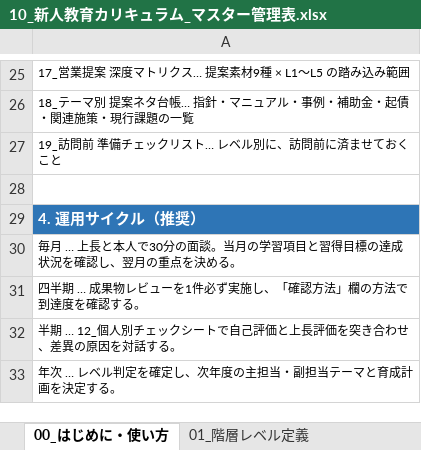
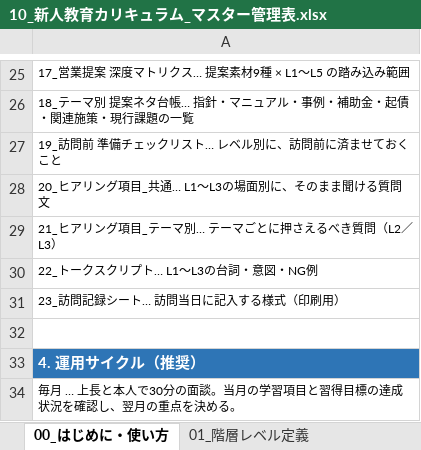
Before and after one commit to ryowakayama-gif/repository, an Excel workbook: output/10_新人教育カリキュラム_マスター管理表.xlsx, sheet 00_はじめに・使い方, drawn as a sheet; only a part is shown, gaps mark what is left out; the shorter side is filled out with more unchanged rows; values as stored, in another font and other column widths than the file's, no borders; the diff names each change by its address in the sheet, - before the commit and + after, or states it on an @@ line.

```diff
--- a/output/10_新人教育カリキュラム_マスター管理表.xlsx (sheet 00_はじめに・使い方)
+++ b/output/10_新人教育カリキュラム_マスター管理表.xlsx (sheet 00_はじめに・使い方)
+row 28: 20_ヒアリング項目_共通… L1〜L3の場面別に、そのまま聞ける質問文
+row 29: 21_ヒアリング項目_テーマ別… テーマごとに押さえるべき質問（L2／L3）
+row 30: 22_トークスクリプト… L1〜L3の台詞・意図・NG例
+row 31: 23_訪問記録シート… 訪問当日に記入する様式（印刷用）
```
Also changed, not shown: other sheet tabs, output/11_個人別_習得度チェックシート.xlsx, 4 other files.
